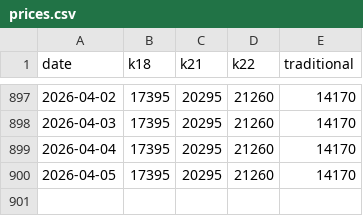
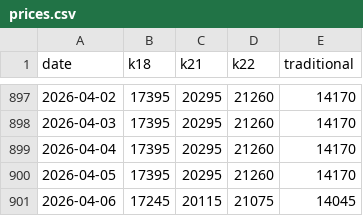
Before and after one commit to rokeyfx/scrap-price-gold, a CSV file: fe/src/prices.csv, drawn as a sheet; only a part is shown, gaps mark what is left out.

Commit message:
[auto] updated prices

```diff
--- a/fe/src/prices.csv
+++ b/fe/src/prices.csv
@@ -900 +900,2 @@ date,k18,k21,k22,traditional
 2026-04-05,17395,20295,21260,14170
+2026-04-06,17245,20115,21075,14045
```
